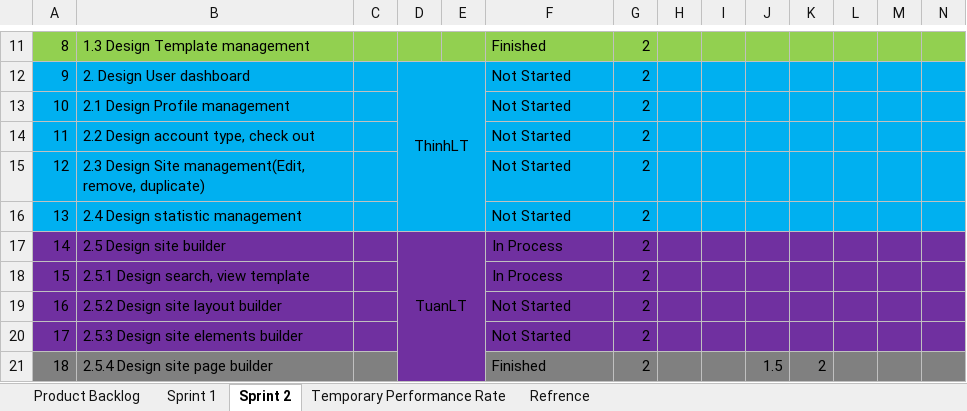
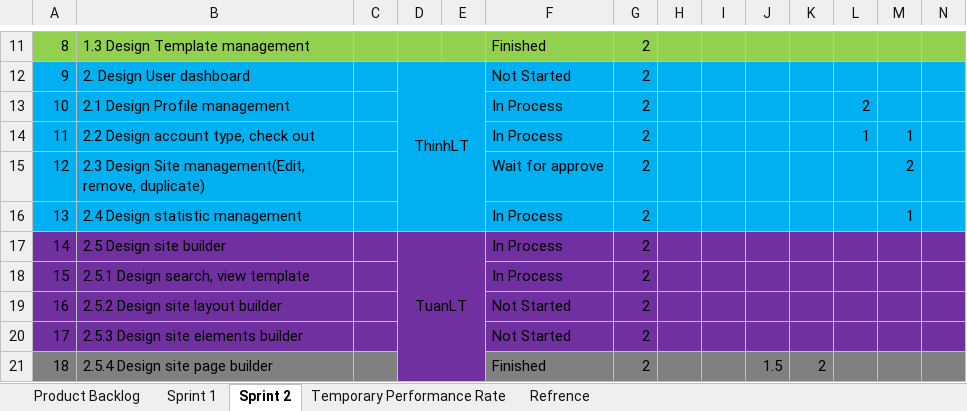
Before and after one commit to phamvanthang310/caps-team7-fu, an Excel workbook: Document/Backlog.xlsx, sheet Sprint 2, drawn as a sheet; only a part is shown, gaps mark what is left out; values as stored, in another font and other column widths than the file's, no borders; the diff names each change by its address in the sheet, - before the commit and + after, or states it on an @@ line.

```diff
--- a/Document/Backlog.xlsx (sheet Sprint 2)
+++ b/Document/Backlog.xlsx (sheet Sprint 2)
-F13:F14: Not Started
+F13:F14: In Process
-L13: (empty)
+L13: 2
-L14: (empty)
+L14: 1
-M14: (empty)
+M14: 1
-F15: Not Started
+F15: Wait for approve
-M15: (empty)
+M15: 2
-F16: Not Started
+F16: In Process
-M16: (empty)
+M16: 1
```
